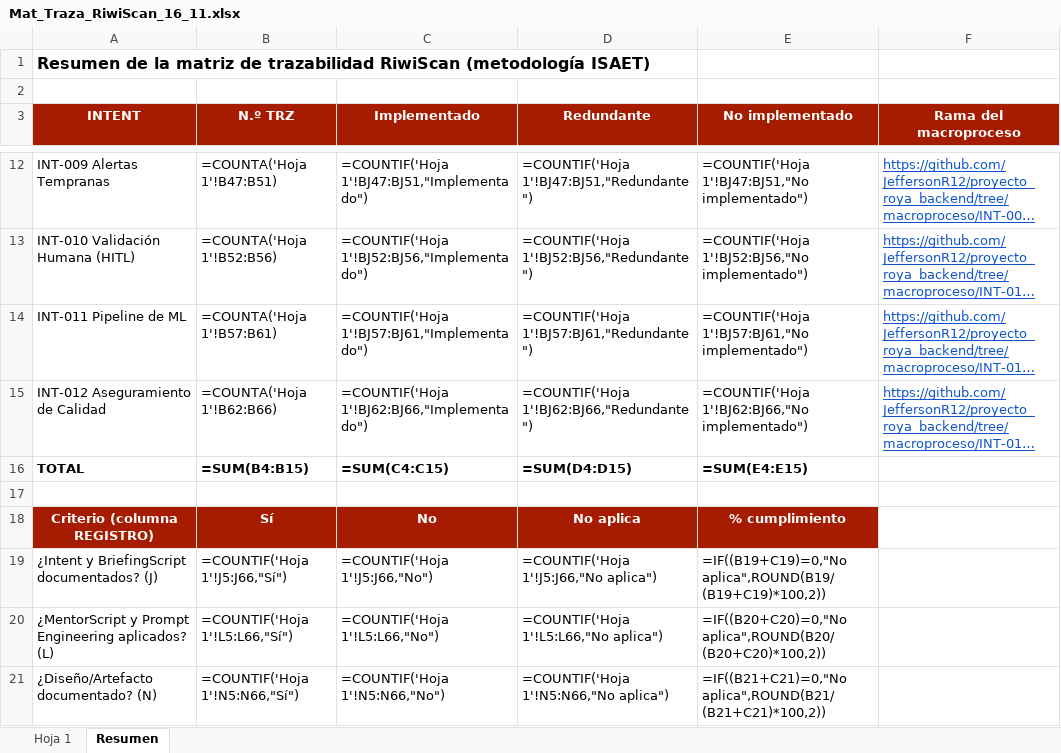
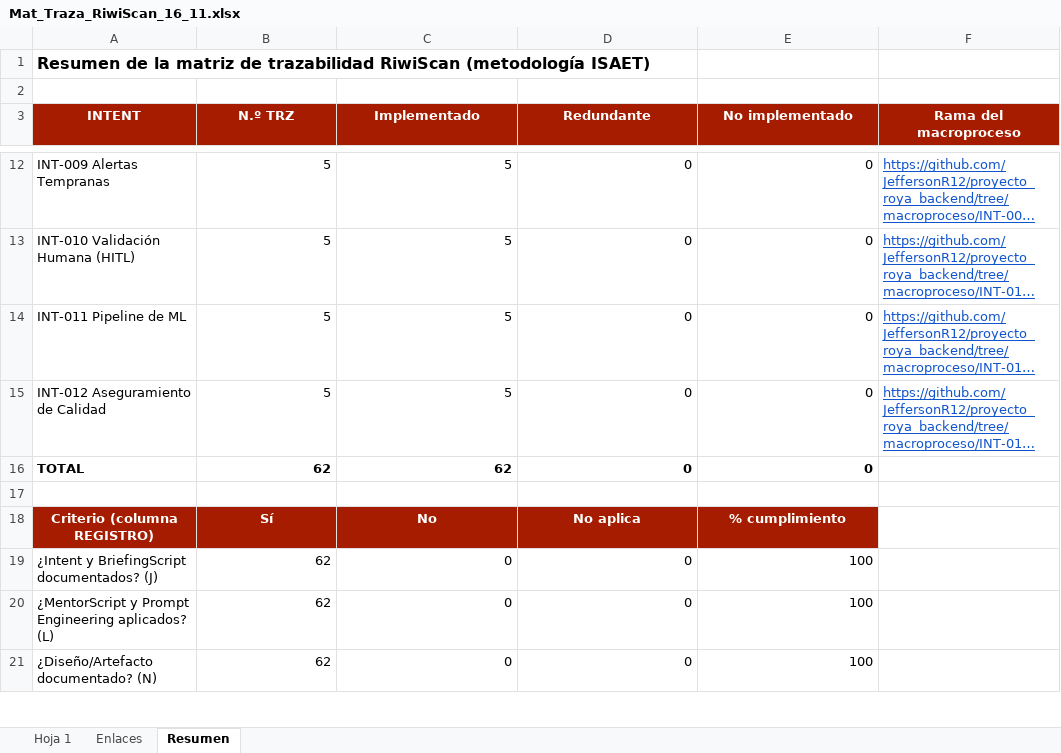
Before and after one commit to JeffersonR12/proyecto_roya_backend, an Excel workbook: Docs/Matriz_TrazabilidadRoya/Mat_Traza_RiwiScan_16_11.xlsx, sheet Resumen, drawn as a sheet; only a part is shown, gaps mark what is left out; long unchanged cells end in …; values as stored, in another font and other column widths than the file's, no borders; formulas without a stored value are shown as written; the diff covers the shown part only; the diff names each change by its address in the sheet, - before the commit and + after, or states it on an @@ line.

```diff
--- a/Docs/Matriz_TrazabilidadRoya/Mat_Traza_RiwiScan_16_11.xlsx (sheet Resumen)
+++ b/Docs/Matriz_TrazabilidadRoya/Mat_Traza_RiwiScan_16_11.xlsx (sheet Resumen)
+sheet tab: Enlaces
-B12 (N.º TRZ): =COUNTA('Hoja 1'!B47:B51)
+B12 (N.º TRZ): 5
-C12 (Implementado): =COUNTIF('Hoja 1'!BJ47:BJ51,"Implementado")
+C12 (Implementado): 5
-D12 (Redundante): =COUNTIF('Hoja 1'!BJ47:BJ51,"Redundante")
+D12 (Redundante): 0
-E12 (No implementado): =COUNTIF('Hoja 1'!BJ47:BJ51,"No implementado")
+E12 (No implementado): 0
-B13 (N.º TRZ): =COUNTA('Hoja 1'!B52:B56)
+B13 (N.º TRZ): 5
-C13 (Implementado): =COUNTIF('Hoja 1'!BJ52:BJ56,"Implementado")
+C13 (Implementado): 5
-D13 (Redundante): =COUNTIF('Hoja 1'!BJ52:BJ56,"Redundante")
+D13 (Redundante): 0
-E13 (No implementado): =COUNTIF('Hoja 1'!BJ52:BJ56,"No implementado")
+E13 (No implementado): 0
-B14 (N.º TRZ): =COUNTA('Hoja 1'!B57:B61)
+B14 (N.º TRZ): 5
-C14 (Implementado): =COUNTIF('Hoja 1'!BJ57:BJ61,"Implementado")
+C14 (Implementado): 5
-D14 (Redundante): =COUNTIF('Hoja 1'!BJ57:BJ61,"Redundante")
+D14 (Redundante): 0
-E14 (No implementado): =COUNTIF('Hoja 1'!BJ57:BJ61,"No implementado")
+E14 (No implementado): 0
-B15 (N.º TRZ): =COUNTA('Hoja 1'!B62:B66)
+B15 (N.º TRZ): 5
-C15 (Implementado): =COUNTIF('Hoja 1'!BJ62:BJ66,"Implementado")
+C15 (Implementado): 5
-D15 (Redundante): =COUNTIF('Hoja 1'!BJ62:BJ66,"Redundante")
+D15 (Redundante): 0
-E15 (No implementado): =COUNTIF('Hoja 1'!BJ62:BJ66,"No implementado")
+E15 (No implementado): 0
-B16 (N.º TRZ): =SUM(B4:B15)
+B16 (N.º TRZ): 62
-C16 (Implementado): =SUM(C4:C15)
+C16 (Implementado): 62
-D16 (Redundante): =SUM(D4:D15)
+D16 (Redundante): 0
-E16 (No implementado): =SUM(E4:E15)
+E16 (No implementado): 0
-B19 (N.º TRZ): =COUNTIF('Hoja 1'!J5:J66,"Sí")
+B19 (N.º TRZ): 62
-C19 (Implementado): =COUNTIF('Hoja 1'!J5:J66,"No")
+C19 (Implementado): 0
-D19 (Redundante): =COUNTIF('Hoja 1'!J5:J66,"No aplica")
+D19 (Redundante): 0
-E19 (No implementado): =IF((B19+C19)=0,"No aplica",ROUND(B19/(B19+C19)*100,2))
+E19 (No implementado): 100
-B20 (N.º TRZ): =COUNTIF('Hoja 1'!L5:L66,"Sí")
+B20 (N.º TRZ): 62
-C20 (Implementado): =COUNTIF('Hoja 1'!L5:L66,"No")
+C20 (Implementado): 0
-D20 (Redundante): =COUNTIF('Hoja 1'!L5:L66,"No aplica")
+D20 (Redundante): 0
-E20 (No implementado): =IF((B20+C20)=0,"No aplica",ROUND(B20/(B20+C20)*100,2))
+E20 (No implementado): 100
-B21 (N.º TRZ): =COUNTIF('Hoja 1'!N5:N66,"Sí")
+B21 (N.º TRZ): 62
-C21 (Implementado): =COUNTIF('Hoja 1'!N5:N66,"No")
+C21 (Implementado): 0
-D21 (Redundante): =COUNTIF('Hoja 1'!N5:N66,"No aplica")
+D21 (Redundante): 0
-E21 (No implementado): =IF((B21+C21)=0,"No aplica",ROUND(B21/(B21+C21)*100,2))
+E21 (No implementado): 100
```
Also changed, not shown: 2 added rows and 124 edited cells elsewhere in this sheet, sheet Hoja 1.
